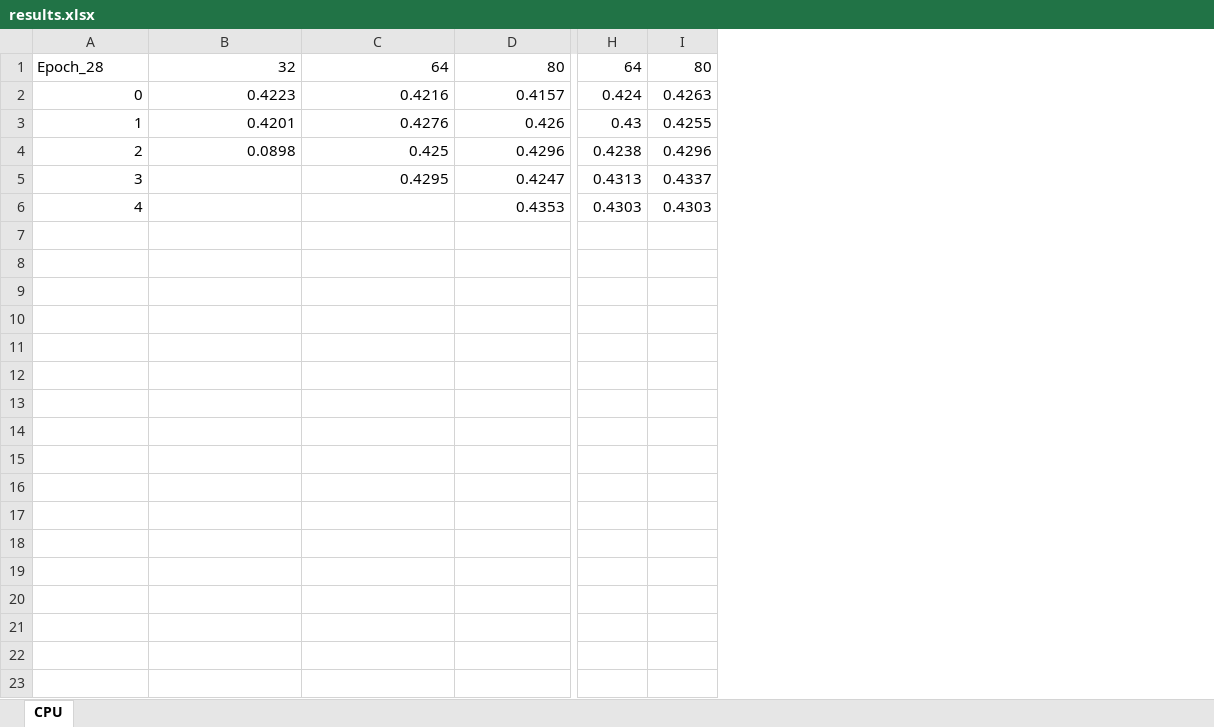
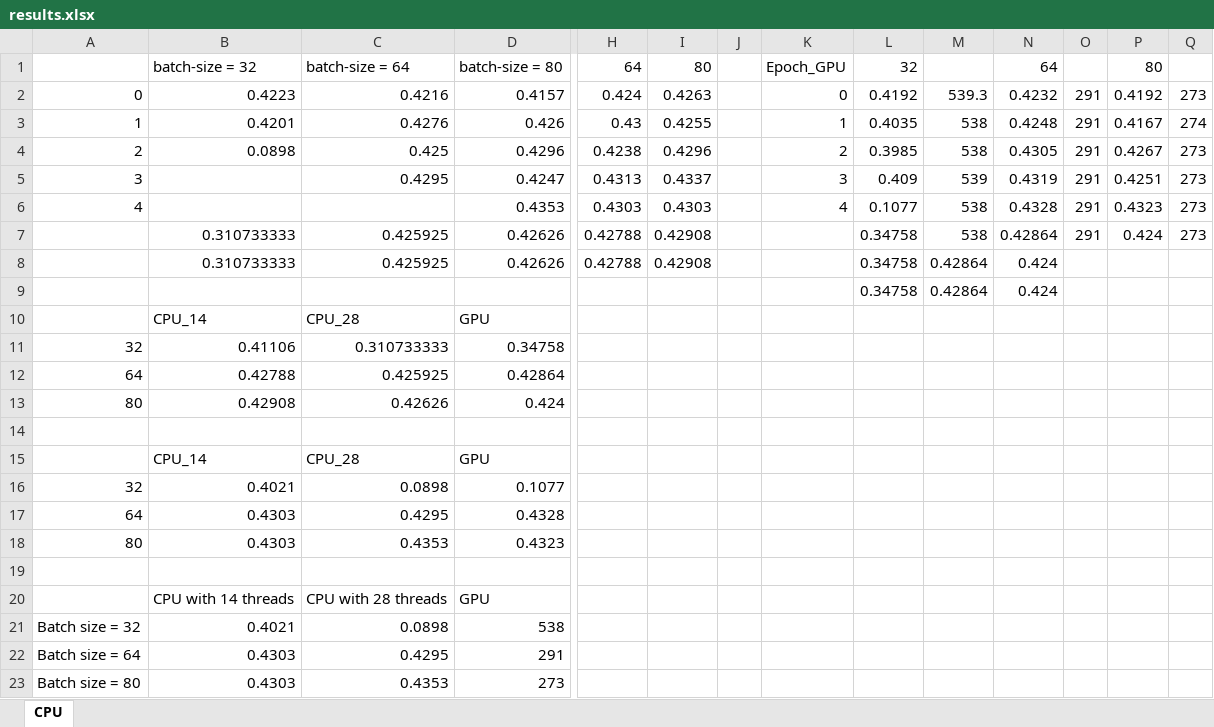
Before and after one commit to luyuliu/CSE-5194, an Excel workbook: labs/lab1/results.xlsx, sheet CPU, drawn as a sheet; only a part is shown, gaps mark what is left out; values as stored, in another font and other column widths than the file's, no borders; rows hold the shown columns only; the diff names each change by its address in the sheet, - before the commit and + after, or states it on an @@ line.

Commit message:
Update results and some report

```diff
--- a/labs/lab1/results.xlsx (sheet CPU)
+++ b/labs/lab1/results.xlsx (sheet CPU)
+column J, empty
+column K, rows 1-6: Epoch_GPU | 0 | 1 | 2 | 3 | 4
+column L, rows 1-6: 32 | 0.4192 | 0.4035 | 0.3985 | 0.409 | 0.1077
+column M, rows 2-6: 539.3 | 538 | 538 | 539 | 538
+column N, rows 1-6: 64 | 0.4232 | 0.4248 | 0.4305 | 0.4319 | 0.4328
+column O, rows 2-6: all 291
+column P, rows 1-6: 80 | 0.4192 | 0.4167 | 0.4267 | 0.4251 | 0.4323
+column Q, rows 2-6: 273 | 274 | 273 | 273 | 273
-A1: Epoch_28
+A1: (empty)
-B1: 32
+B1: batch-size = 32
-C1: 64
+C1: batch-size = 64
-D1: 80
+D1: batch-size = 80
+row 7:  | 0.310733333 | 0.425925 | 0.42626 | 0.42788 | 0.42908 |  |  | 0.34758 | 538 | 0.42864 | 291 | 0.424 | 273
+row 8:  | 0.310733333 | 0.425925 | 0.42626 | 0.42788 | 0.42908 |  |  | 0.34758 | 0.42864 | 0.424
+row 9:  |  |  |  |  |  |  |  | 0.34758 | 0.42864 | 0.424
+row 10:  | CPU_14 | CPU_28 | GPU
+row 11: 32 | 0.41106 | 0.310733333 | 0.34758
+row 12: 64 | 0.42788 | 0.425925 | 0.42864
+row 13: 80 | 0.42908 | 0.42626 | 0.424
+row 14: (empty)
+row 15:  | CPU_14 | CPU_28 | GPU
+row 16: 32 | 0.4021 | 0.0898 | 0.1077
+row 17: 64 | 0.4303 | 0.4295 | 0.4328
+row 18: 80 | 0.4303 | 0.4353 | 0.4323
+row 19: (empty)
+row 20:  | CPU with 14 threads | CPU with 28 threads | GPU
+row 21: Batch size = 32 | 0.4021 | 0.0898 | 538
+row 22: Batch size = 64 | 0.4303 | 0.4295 | 291
+row 23: Batch size = 80 | 0.4303 | 0.4353 | 273
```
Also changed, not shown: 2 other files.
